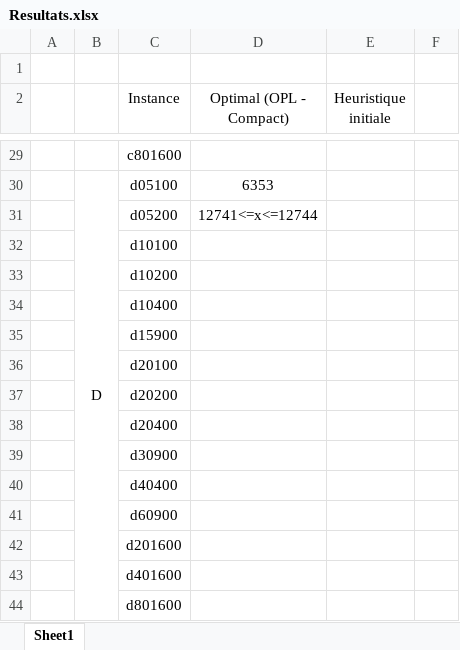
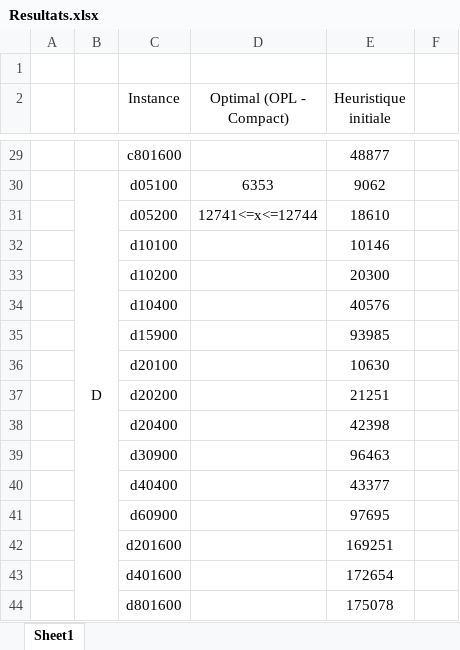
Before and after one commit to Yoctoboy/MPRO-ECMA, an Excel workbook: Resultats.xlsx, sheet Sheet1, drawn as a sheet; only a part is shown, gaps mark what is left out; values as stored, in another font and other column widths than the file's, no borders; the diff covers the shown part only; the diff names each change by its address in the sheet, - before the commit and + after, or states it on an @@ line.

Commit message:
Ajout des résultats de l'heuristique initiale

```diff
--- a/Resultats.xlsx (sheet Sheet1)
+++ b/Resultats.xlsx (sheet Sheet1)
-E29 (Heuristique initiale): (empty)
+E29 (Heuristique initiale): 48877
-E30 (Heuristique initiale): (empty)
+E30 (Heuristique initiale): 9062
-E31 (Heuristique initiale): (empty)
+E31 (Heuristique initiale): 18610
-E32 (Heuristique initiale): (empty)
+E32 (Heuristique initiale): 10146
-E33 (Heuristique initiale): (empty)
+E33 (Heuristique initiale): 20300
-E34 (Heuristique initiale): (empty)
+E34 (Heuristique initiale): 40576
-E35 (Heuristique initiale): (empty)
+E35 (Heuristique initiale): 93985
-E36 (Heuristique initiale): (empty)
+E36 (Heuristique initiale): 10630
-E37 (Heuristique initiale): (empty)
+E37 (Heuristique initiale): 21251
-E38 (Heuristique initiale): (empty)
+E38 (Heuristique initiale): 42398
-E39 (Heuristique initiale): (empty)
+E39 (Heuristique initiale): 96463
-E40 (Heuristique initiale): (empty)
+E40 (Heuristique initiale): 43377
-E41 (Heuristique initiale): (empty)
+E41 (Heuristique initiale): 97695
-E42 (Heuristique initiale): (empty)
+E42 (Heuristique initiale): 169251
-E43 (Heuristique initiale): (empty)
+E43 (Heuristique initiale): 172654
-E44 (Heuristique initiale): (empty)
+E44 (Heuristique initiale): 175078
```
Also changed, not shown: 26 edited cells elsewhere in this sheet.
